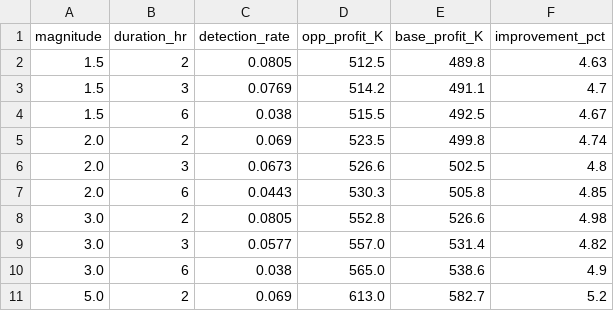
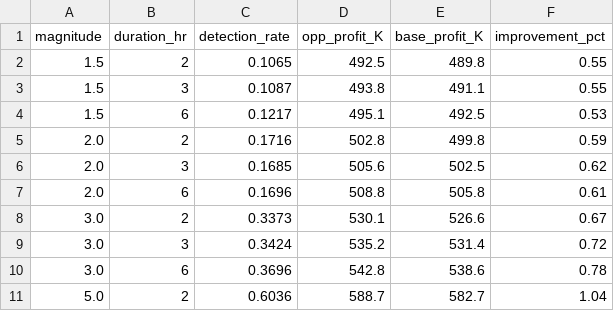
Before and after one commit to k-keshav-aggarwal/battery-storage-optimization-energy-ancillary, a CSV file: results/robustness_sweep.csv, drawn as a sheet; only a part is shown; the diff covers the shown part only.

```diff
--- a/results/robustness_sweep.csv
+++ b/results/robustness_sweep.csv
@@ -1,11 +1,11 @@
 magnitude,duration_hr,detection_rate,opp_profit_K,base_profit_K,improvement_pct
-1.5,2,0.0805,512.5,489.8,4.63
-1.5,3,0.0769,514.2,491.1,4.7
-1.5,6,0.038,515.5,492.5,4.67
-2.0,2,0.069,523.5,499.8,4.74
-2.0,3,0.0673,526.6,502.5,4.8
-2.0,6,0.0443,530.3,505.8,4.85
-3.0,2,0.0805,552.8,526.6,4.98
-3.0,3,0.0577,557.0,531.4,4.82
-3.0,6,0.038,565.0,538.6,4.9
-5.0,2,0.069,613.0,582.7,5.2
+1.5,2,0.1065,492.5,489.8,0.55
+1.5,3,0.1087,493.8,491.1,0.55
+1.5,6,0.1217,495.1,492.5,0.53
+2.0,2,0.1716,502.8,499.8,0.59
+2.0,3,0.1685,505.6,502.5,0.62
+2.0,6,0.1696,508.8,505.8,0.61
+3.0,2,0.3373,530.1,526.6,0.67
+3.0,3,0.3424,535.2,531.4,0.72
+3.0,6,0.3696,542.8,538.6,0.78
+5.0,2,0.6036,588.7,582.7,1.04
```
Also changed, not shown: 15 edited cells elsewhere in this file, results/efc_metrics.csv, results/sensitivity_lambda.csv, 11 other files.
